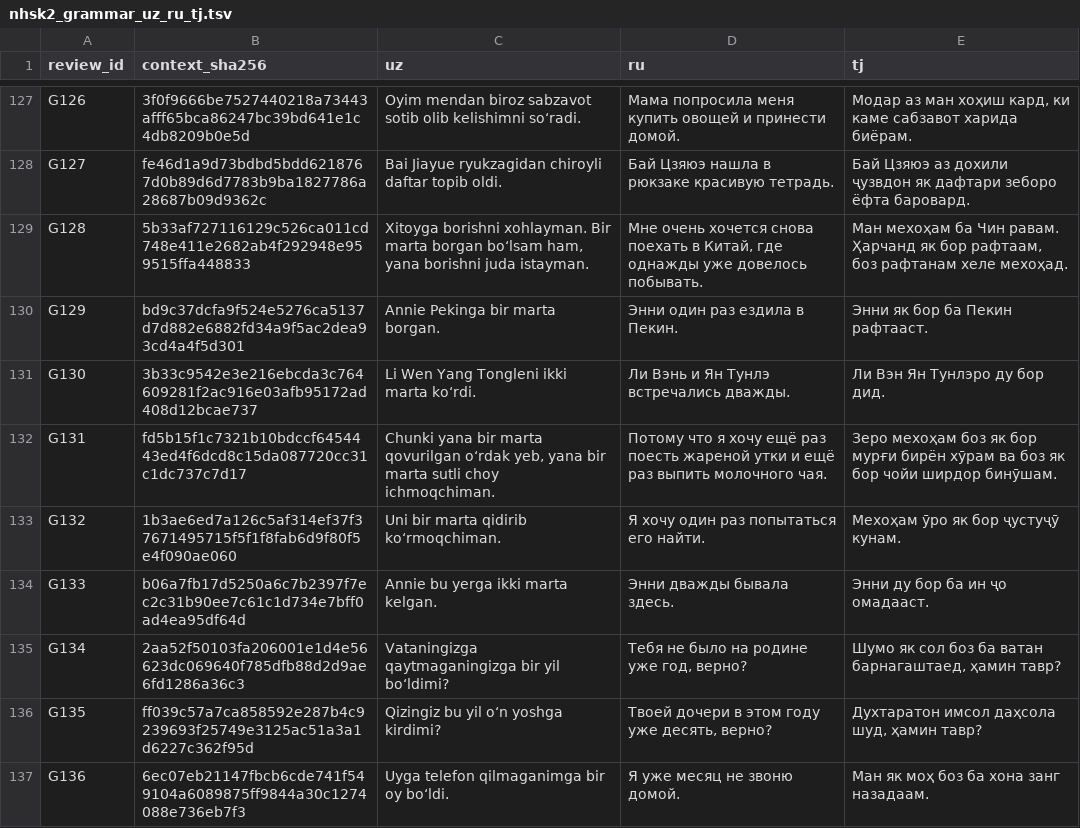
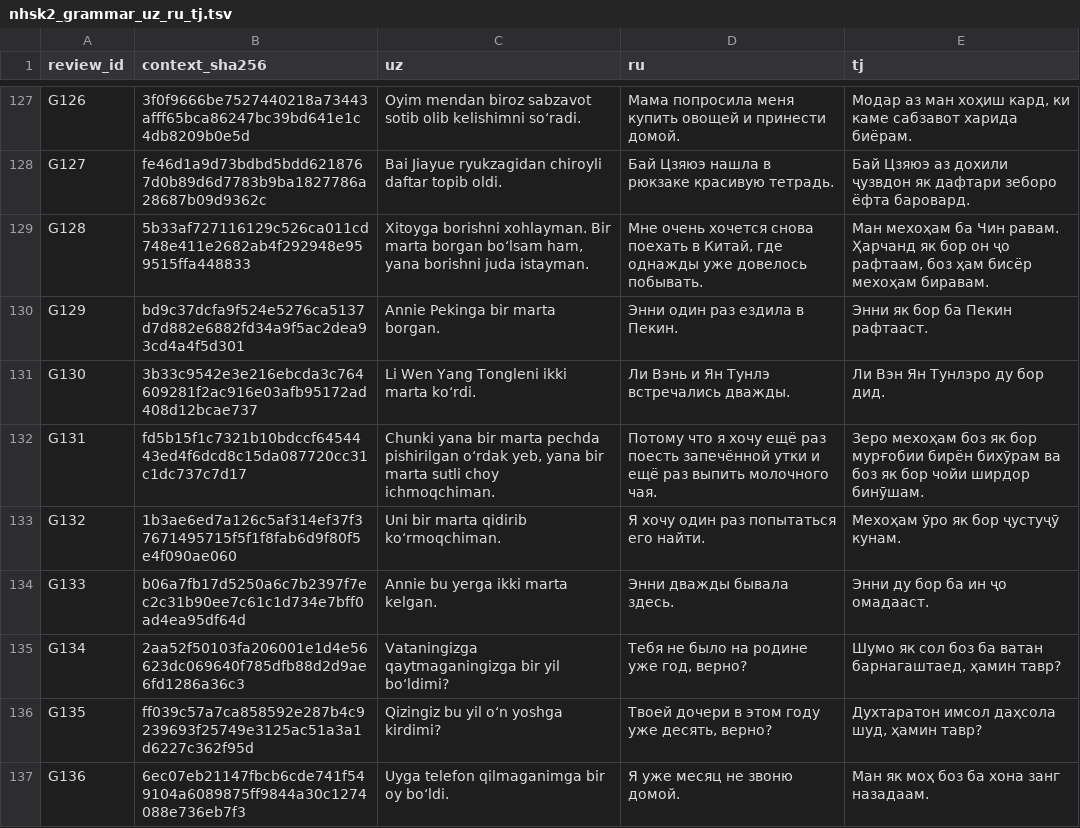
Before and after one commit to akbarholturaev11-lang/HSK-AI-Bot, a TSV file: localization/lessons/nhsk2_grammar_uz_ru_tj.tsv, drawn as a sheet; only a part is shown, gaps mark what is left out.

Commit message:
fix: correct P3 G131 roast duck and G128 Tajik fluency

```diff
--- a/localization/lessons/nhsk2_grammar_uz_ru_tj.tsv
+++ b/localization/lessons/nhsk2_grammar_uz_ru_tj.tsv
@@ -128,6 +128,6 @@ G126	3f0f9666be7527440218a73443afff65bca86247bc39bd641e1c4db8209b0e5d	Oyim menda
 G127	fe46d1a9d73bdbd5bdd6218767d0b89d6d7783b9ba1827786a28687b09d9362c	Bai Jiayue ryukzagidan chiroyli daftar topib oldi.	Бай Цзяюэ нашла в рюкзаке красивую тетрадь.	Бай Цзяюэ аз дохили ҷузвдон як дафтари зеборо ёфта баровард.
-G128	5b33af727116129c526ca011cd748e411e2682ab4f292948e959515ffa448833	Xitoyga borishni xohlayman. Bir marta borgan bo‘lsam ham, yana borishni juda istayman.	Мне очень хочется снова поехать в Китай, где однажды уже довелось побывать.	Ман мехоҳам ба Чин равам. Ҳарчанд як бор рафтаам, боз рафтанам хеле мехоҳад.
+G128	5b33af727116129c526ca011cd748e411e2682ab4f292948e959515ffa448833	Xitoyga borishni xohlayman. Bir marta borgan bo‘lsam ham, yana borishni juda istayman.	Мне очень хочется снова поехать в Китай, где однажды уже довелось побывать.	Ман мехоҳам ба Чин равам. Ҳарчанд як бор он ҷо рафтаам, боз ҳам бисёр мехоҳам биравам.
 G129	bd9c37dcfa9f524e5276ca5137d7d882e6882fd34a9f5ac2dea93cd4a4f5d301	Annie Pekinga bir marta borgan.	Энни один раз ездила в Пекин.	Энни як бор ба Пекин рафтааст.
 G130	3b33c9542e3e216ebcda3c764609281f2ac916e03afb95172ad408d12bcae737	Li Wen Yang Tongleni ikki marta ko‘rdi.	Ли Вэнь и Ян Тунлэ встречались дважды.	Ли Вэн Ян Тунлэро ду бор дид.
-G131	fd5b15f1c7321b10bdccf6454443ed4f6dcd8c15da087720cc31c1dc737c7d17	Chunki yana bir marta qovurilgan o‘rdak yeb, yana bir marta sutli choy ichmoqchiman.	Потому что я хочу ещё раз поесть жареной утки и ещё раз выпить молочного чая.	Зеро мехоҳам боз як бор мурғи бирён хӯрам ва боз як бор чойи ширдор бинӯшам.
+G131	fd5b15f1c7321b10bdccf6454443ed4f6dcd8c15da087720cc31c1dc737c7d17	Chunki yana bir marta pechda pishirilgan o‘rdak yeb, yana bir marta sutli choy ichmoqchiman.	Потому что я хочу ещё раз поесть запечённой утки и ещё раз выпить молочного чая.	Зеро мехоҳам боз як бор мурғобии бирён бихӯрам ва боз як бор чойи ширдор бинӯшам.
 G132	1b3ae6ed7a126c5af314ef37f37671495715f5f1f8fab6d9f80f5e4f090ae060	Uni bir marta qidirib ko‘rmoqchiman.	Я хочу один раз попытаться его найти.	Мехоҳам ӯро як бор ҷустуҷӯ кунам.
```
